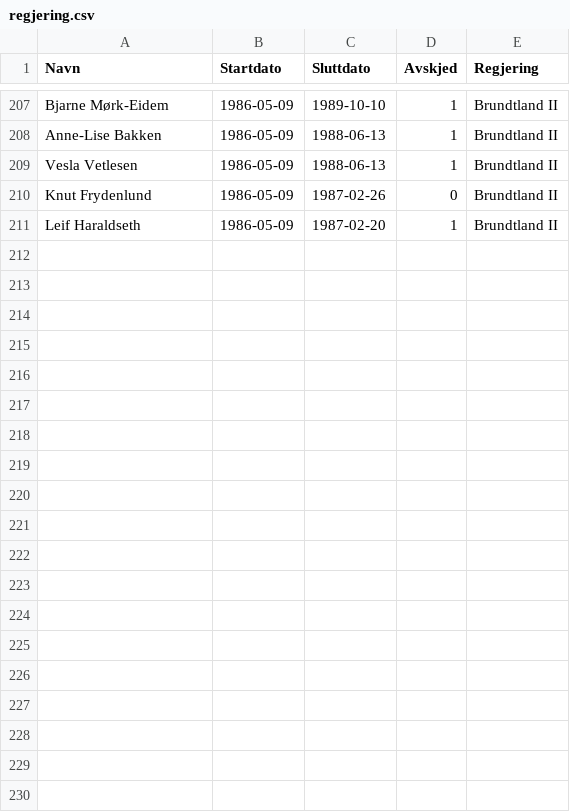
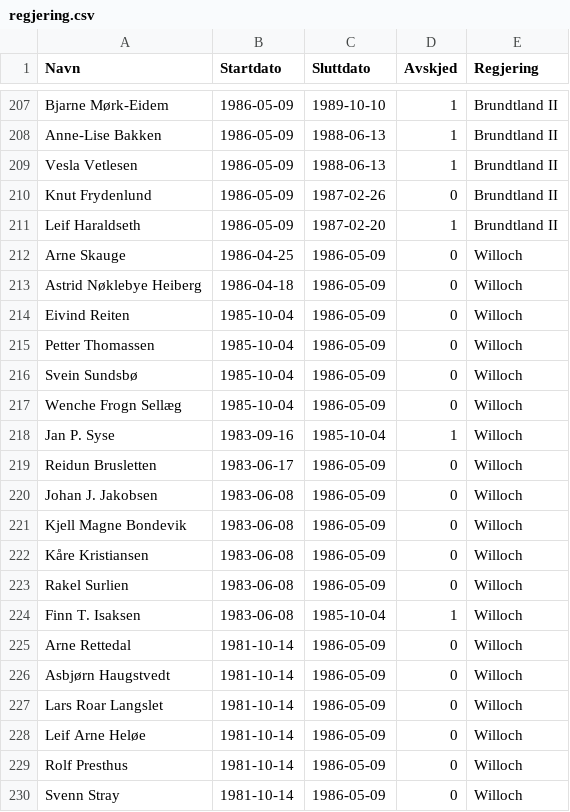
Before and after one commit to hmalmedal/minister, a CSV file: regjering.csv, drawn as a sheet; only a part is shown, gaps mark what is left out; the diff covers the shown part only; the diff names each change by its address in the sheet, - before the commit and + after, or states it on an @@ line.

Commit message:
Willoch

```diff
--- a/regjering.csv
+++ b/regjering.csv
+row 212: Arne Skauge | 1986-04-25 | 1986-05-09 | 0 | Willoch
+row 213: Astrid Nøklebye Heiberg | 1986-04-18 | 1986-05-09 | 0 | Willoch
+row 214: Eivind Reiten | 1985-10-04 | 1986-05-09 | 0 | Willoch
+row 215: Petter Thomassen | 1985-10-04 | 1986-05-09 | 0 | Willoch
+row 216: Svein Sundsbø | 1985-10-04 | 1986-05-09 | 0 | Willoch
+row 217: Wenche Frogn Sellæg | 1985-10-04 | 1986-05-09 | 0 | Willoch
+row 218: Jan P. Syse | 1983-09-16 | 1985-10-04 | 1 | Willoch
+row 219: Reidun Brusletten | 1983-06-17 | 1986-05-09 | 0 | Willoch
+row 220: Johan J. Jakobsen | 1983-06-08 | 1986-05-09 | 0 | Willoch
+row 221: Kjell Magne Bondevik | 1983-06-08 | 1986-05-09 | 0 | Willoch
+row 222: Kåre Kristiansen | 1983-06-08 | 1986-05-09 | 0 | Willoch
+row 223: Rakel Surlien | 1983-06-08 | 1986-05-09 | 0 | Willoch
+row 224: Finn T. Isaksen | 1983-06-08 | 1985-10-04 | 1 | Willoch
+row 225: Arne Rettedal | 1981-10-14 | 1986-05-09 | 0 | Willoch
+row 226: Asbjørn Haugstvedt | 1981-10-14 | 1986-05-09 | 0 | Willoch
+row 227: Lars Roar Langslet | 1981-10-14 | 1986-05-09 | 0 | Willoch
+row 228: Leif Arne Heløe | 1981-10-14 | 1986-05-09 | 0 | Willoch
+row 229: Rolf Presthus | 1981-10-14 | 1986-05-09 | 0 | Willoch
+row 230: Svenn Stray | 1981-10-14 | 1986-05-09 | 0 | Willoch
```
Also changed, not shown: 11 added rows elsewhere in this file.
